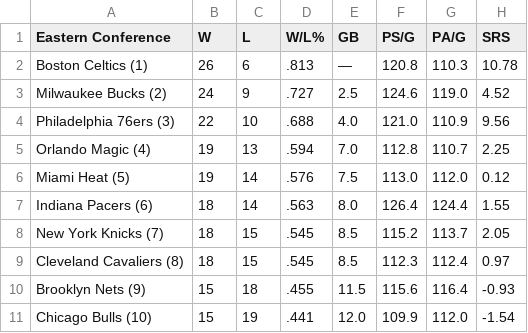
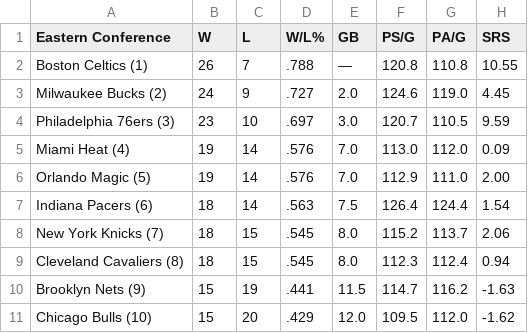
Before and after one commit to caHaber/flat-data-nba-standings, a CSV file: EAST_standings.csv, drawn as a sheet; only a part is shown; the diff covers the shown part only.

Commit message:
Flat: latest data (2024-01-03T16:01:53.036Z) {   "date": "2024-01-03T16:01:53.036Z",   "files": [     {       "name": "EAST_standings.csv",       "deltaBytes": 0,       "source": "https://www.espn.com/nba/standings"     },     {       "name": "NBA_2024.html",       "deltaBytes": 598,       "source": "https://www.espn.com/nba/standings"     },     {       "name": "WEST_standings.csv",       "deltaBytes": 0,       "source": "https://www.espn.com/nba/standings"     }   ] }

```diff
--- a/EAST_standings.csv
+++ b/EAST_standings.csv
@@ -1,11 +1,11 @@
 "Eastern Conference","W","L","W/L%","GB","PS/G","PA/G","SRS"
-"Boston Celtics (1) ","26","6",".813","—","120.8","110.3","10.78"
-"Milwaukee Bucks (2) ","24","9",".727","2.5","124.6","119.0","4.52"
-"Philadelphia 76ers (3) ","22","10",".688","4.0","121.0","110.9","9.56"
-"Orlando Magic (4) ","19","13",".594","7.0","112.8","110.7","2.25"
-"Miami Heat (5) ","19","14",".576","7.5","113.0","112.0","0.12"
-"Indiana Pacers (6) ","18","14",".563","8.0","126.4","124.4","1.55"
-"New York Knicks (7) ","18","15",".545","8.5","115.2","113.7","2.05"
-"Cleveland Cavaliers (8) ","18","15",".545","8.5","112.3","112.4","0.97"
-"Brooklyn Nets (9) ","15","18",".455","11.5","115.6","116.4","-0.93"
-"Chicago Bulls (10) ","15","19",".441","12.0","109.9","112.0","-1.54"
+"Boston Celtics (1) ","26","7",".788","—","120.8","110.8","10.55"
+"Milwaukee Bucks (2) ","24","9",".727","2.0","124.6","119.0","4.45"
+"Philadelphia 76ers (3) ","23","10",".697","3.0","120.7","110.5","9.59"
+"Miami Heat (4) ","19","14",".576","7.0","113.0","112.0","0.09"
+"Orlando Magic (5) ","19","14",".576","7.0","112.9","111.0","2.00"
+"Indiana Pacers (6) ","18","14",".563","7.5","126.4","124.4","1.54"
+"New York Knicks (7) ","18","15",".545","8.0","115.2","113.7","2.06"
+"Cleveland Cavaliers (8) ","18","15",".545","8.0","112.3","112.4","0.94"
+"Brooklyn Nets (9) ","15","19",".441","11.5","114.7","116.2","-1.63"
+"Chicago Bulls (10) ","15","20",".429","12.0","109.5","112.0","-1.62"
```
Also changed, not shown: 13 edited cells elsewhere in this file, WEST_standings.csv, 1 other file.
